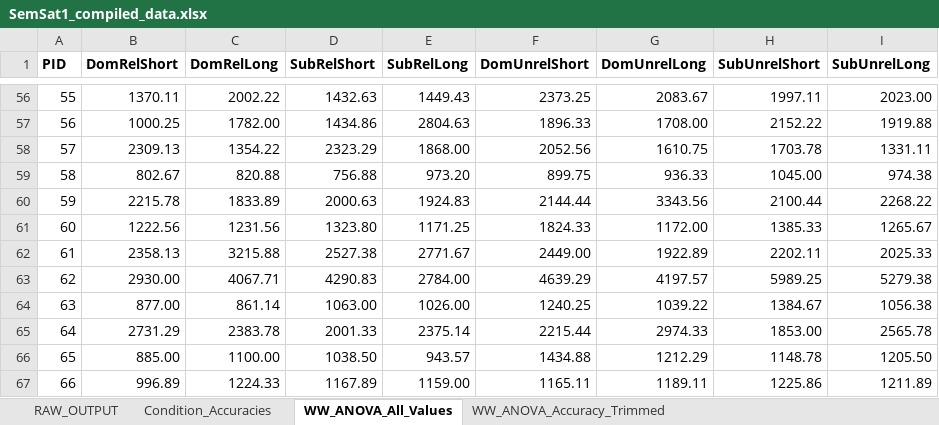
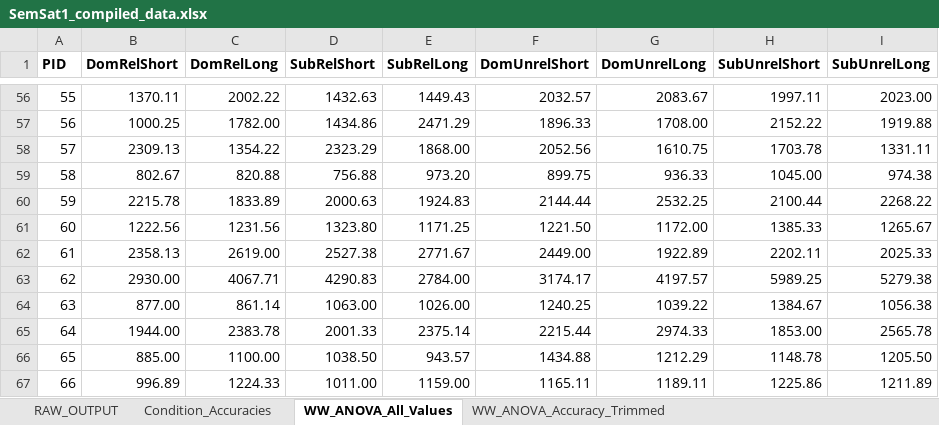
Before and after one commit to faulconbridge/semsat, an Excel workbook: SemSat1/SemSat1_compiled_data.xlsx, sheet WW_ANOVA_All_Values, drawn as a sheet; only a part is shown, gaps mark what is left out; values as stored, in another font and other column widths than the file's, no borders; the diff covers the shown part only; the diff names each change by its address in the sheet, - before the commit and + after, or states it on an @@ line.

```diff
--- a/SemSat1/SemSat1_compiled_data.xlsx (sheet WW_ANOVA_All_Values)
+++ b/SemSat1/SemSat1_compiled_data.xlsx (sheet WW_ANOVA_All_Values)
-F56 (DomUnrelShort): 2373.25
+F56 (DomUnrelShort): 2032.57
-E57 (SubRelLong): 2804.63
+E57 (SubRelLong): 2471.29
-G60 (DomUnrelLong): 3343.56
+G60 (DomUnrelLong): 2532.25
-F61 (DomUnrelShort): 1824.33
+F61 (DomUnrelShort): 1221.50
-C62 (DomRelLong): 3215.88
+C62 (DomRelLong): 2619.00
-F63 (DomUnrelShort): 4639.29
+F63 (DomUnrelShort): 3174.17
-B65 (DomRelShort): 2731.29
+B65 (DomRelShort): 1944.00
-D67 (SubRelShort): 1167.89
+D67 (SubRelShort): 1011.00
```
Also changed, not shown: 58 edited cells elsewhere in this sheet, sheet WW_ANOVA_Accuracy_Trimmed, formulas that keep their value, 9 other files.
